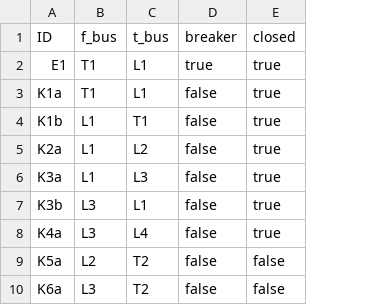
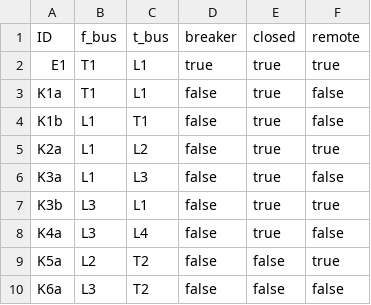
Before and after one commit to SINTEF-Power-system-asset-management/RelDist.jl, a CSV file: examples/fasad_cineldi/case_data/switchgear.csv, drawn as a sheet; the diff names each change by its address in the sheet, - before the commit and + after, or states it on an @@ line.

Commit message:
Added remote as a feature to switchgear.

```diff
--- a/examples/fasad_cineldi/case_data/switchgear.csv
+++ b/examples/fasad_cineldi/case_data/switchgear.csv
+column F (remote), rows 2-10: true | false | false | true | false | true | false | true | false
```
